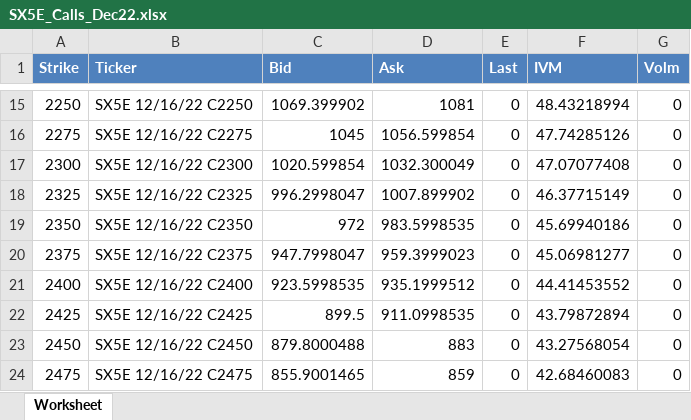
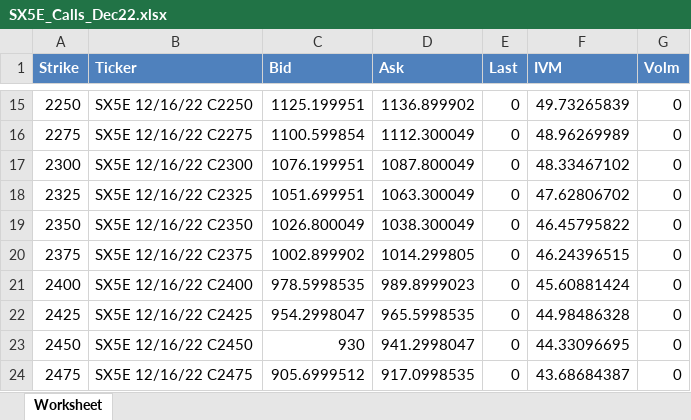
Before and after one commit to tjoignant/SVI-Arbitrability, an Excel workbook: datas/SX5E_Calls_Dec22.xlsx, sheet Worksheet, drawn as a sheet; only a part is shown, gaps mark what is left out; values as stored, in another font and other column widths than the file's, no borders; the diff covers the shown part only; the diff names each change by its address in the sheet, - before the commit and + after, or states it on an @@ line.

```diff
--- a/datas/SX5E_Calls_Dec22.xlsx (sheet Worksheet)
+++ b/datas/SX5E_Calls_Dec22.xlsx (sheet Worksheet)
-C15 (Bid): 1069.399902
+C15 (Bid): 1125.199951
-D15 (Ask): 1081
+D15 (Ask): 1136.899902
-F15 (IVM): 48.43218994
+F15 (IVM): 49.73265839
-C16 (Bid): 1045
+C16 (Bid): 1100.599854
-D16 (Ask): 1056.599854
+D16 (Ask): 1112.300049
-F16 (IVM): 47.74285126
+F16 (IVM): 48.96269989
-C17 (Bid): 1020.599854
+C17 (Bid): 1076.199951
-D17 (Ask): 1032.300049
+D17 (Ask): 1087.800049
-F17 (IVM): 47.07077408
+F17 (IVM): 48.33467102
-C18 (Bid): 996.2998047
+C18 (Bid): 1051.699951
-D18 (Ask): 1007.899902
+D18 (Ask): 1063.300049
-F18 (IVM): 46.37715149
+F18 (IVM): 47.62806702
-C19 (Bid): 972
+C19 (Bid): 1026.800049
-D19 (Ask): 983.5998535
+D19 (Ask): 1038.300049
-F19 (IVM): 45.69940186
+F19 (IVM): 46.45795822
-C20 (Bid): 947.7998047
+C20 (Bid): 1002.899902
-D20 (Ask): 959.3999023
+D20 (Ask): 1014.299805
-F20 (IVM): 45.06981277
+F20 (IVM): 46.24396515
-C21 (Bid): 923.5998535
+C21 (Bid): 978.5998535
-D21 (Ask): 935.1999512
+D21 (Ask): 989.8999023
-F21 (IVM): 44.41453552
+F21 (IVM): 45.60881424
-C22 (Bid): 899.5
+C22 (Bid): 954.2998047
-D22 (Ask): 911.0998535
+D22 (Ask): 965.5998535
-F22 (IVM): 43.79872894
+F22 (IVM): 44.98486328
-C23 (Bid): 879.8000488
+C23 (Bid): 930
-D23 (Ask): 883
+D23 (Ask): 941.2998047
-F23 (IVM): 43.27568054
+F23 (IVM): 44.33096695
-C24 (Bid): 855.9001465
+C24 (Bid): 905.6999512
-D24 (Ask): 859
+D24 (Ask): 917.0998535
-F24 (IVM): 42.68460083
+F24 (IVM): 43.68684387
```
Also changed, not shown: 2 added rows and 409 edited cells elsewhere in this sheet, datas/SX5E_Puts_Dec22.xlsx, 14 other files.
